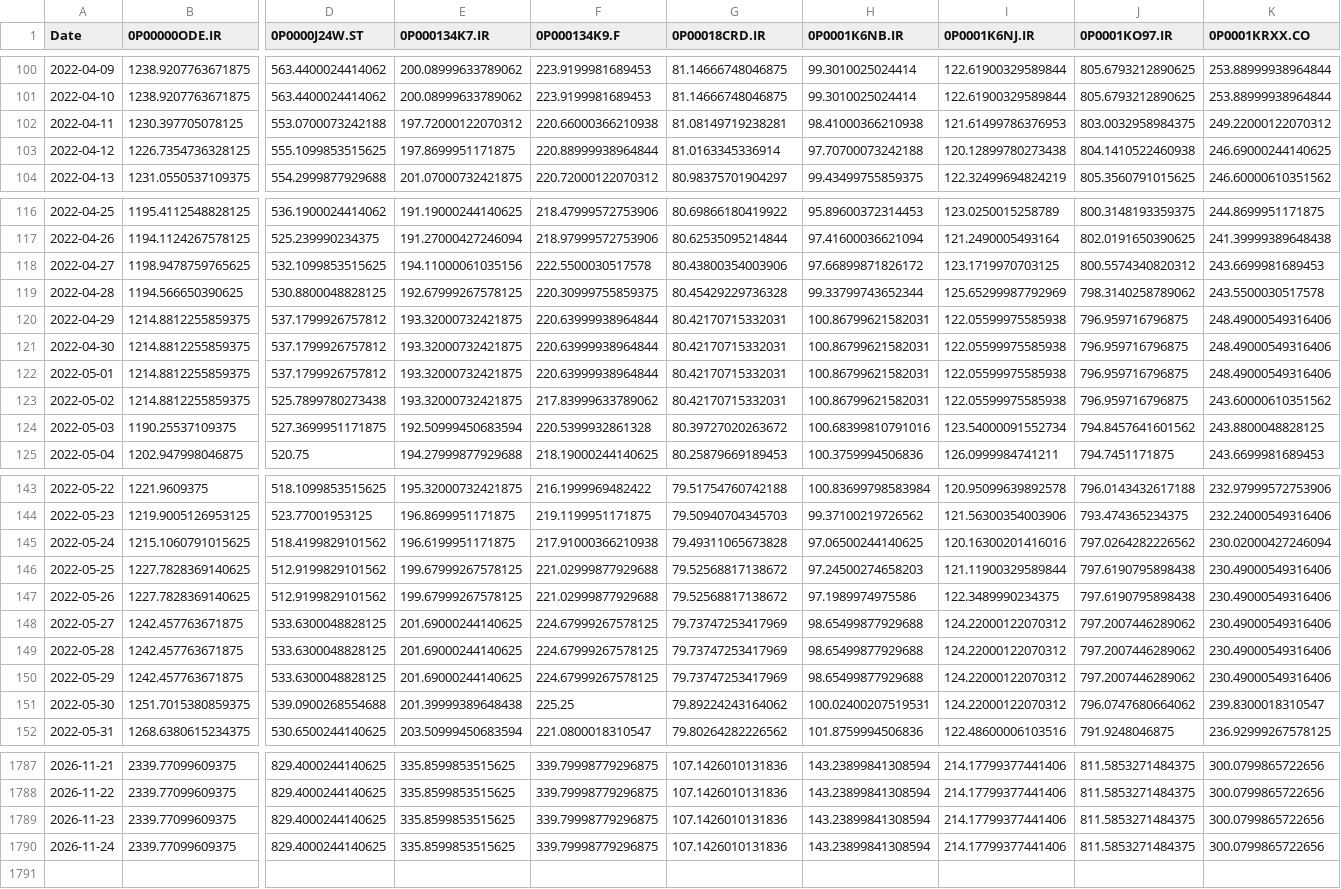
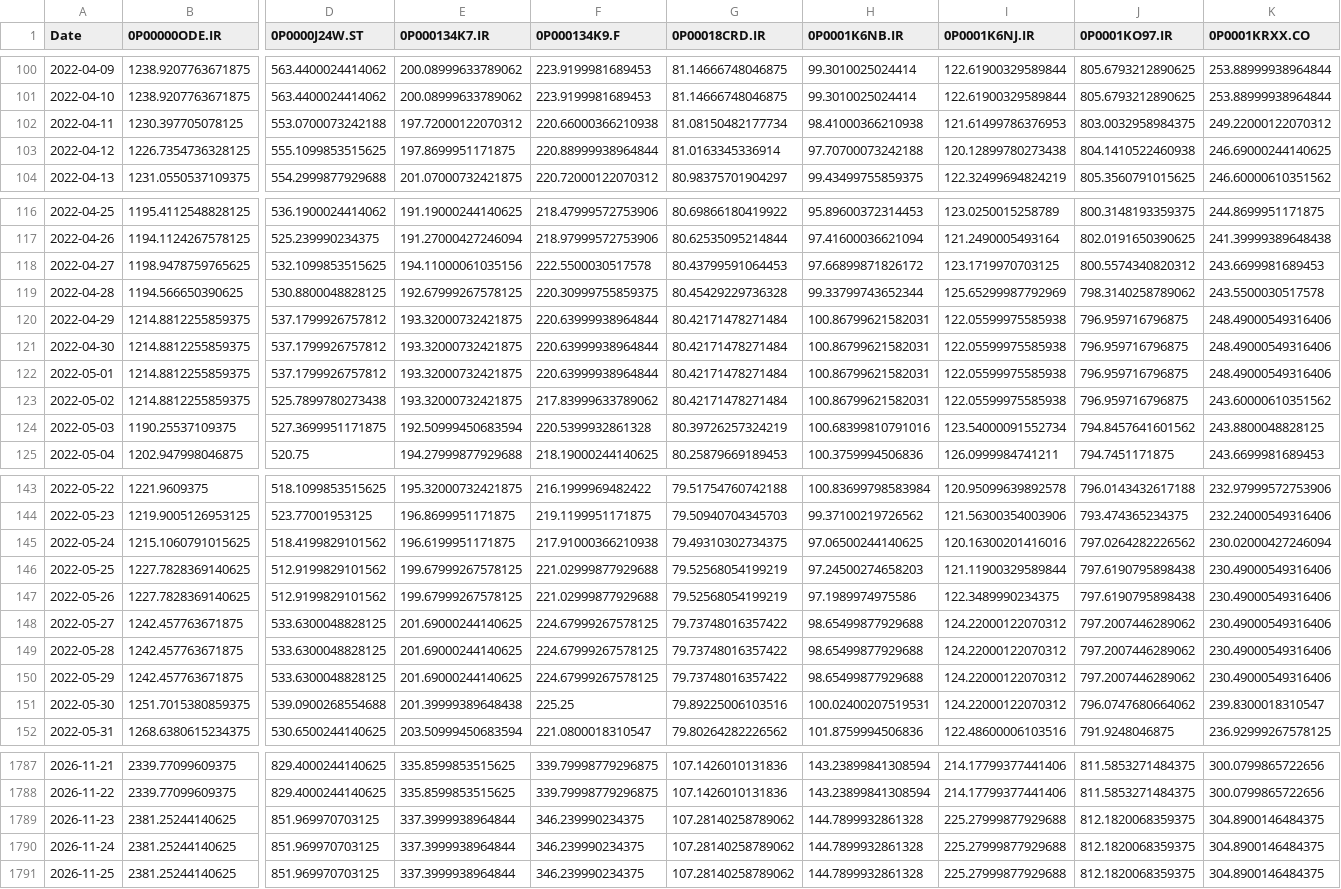
Before and after one commit to waleed3011/finance-data-collector, a CSV file: data/prices_wide.csv, drawn as a sheet; only a part is shown, gaps mark what is left out; removed rows and columns are numbered as before the commit, all else as after; rows hold the shown columns only; the diff covers the shown part only; the diff names each change by its address in the sheet, - before the commit and + after, or states it on an @@ line.

```diff
--- a/data/prices_wide.csv
+++ b/data/prices_wide.csv
-G102 (0P00018CRD.IR): 81.08149719238281
+G102 (0P00018CRD.IR): 81.08150482177734
-G118 (0P00018CRD.IR): 80.43800354003906
+G118 (0P00018CRD.IR): 80.43799591064453
-G120:G123 (0P00018CRD.IR): 80.42170715332031
+G120:G123 (0P00018CRD.IR): 80.42171478271484
-G124 (0P00018CRD.IR): 80.39727020263672
+G124 (0P00018CRD.IR): 80.39726257324219
-G145 (0P00018CRD.IR): 79.49311065673828
+G145 (0P00018CRD.IR): 79.49310302734375
-G146:G147 (0P00018CRD.IR): 79.52568817138672
+G146:G147 (0P00018CRD.IR): 79.52568054199219
-G148:G150 (0P00018CRD.IR): 79.73747253417969
+G148:G150 (0P00018CRD.IR): 79.73748016357422
-G151 (0P00018CRD.IR): 79.89224243164062
+G151 (0P00018CRD.IR): 79.89225006103516
-B1789 (0P00000ODE.IR): 2339.77099609375
+B1789 (0P00000ODE.IR): 2381.25244140625
-D1789 (0P0000J24W.ST): 829.4000244140625
+D1789 (0P0000J24W.ST): 851.969970703125
-E1789 (0P000134K7.IR): 335.8599853515625
+E1789 (0P000134K7.IR): 337.3999938964844
-F1789 (0P000134K9.F): 339.79998779296875
+F1789 (0P000134K9.F): 346.239990234375
-G1789 (0P00018CRD.IR): 107.1426010131836
+G1789 (0P00018CRD.IR): 107.28140258789062
-H1789 (0P0001K6NB.IR): 143.23899841308594
+H1789 (0P0001K6NB.IR): 144.7899932861328
-I1789 (0P0001K6NJ.IR): 214.17799377441406
+I1789 (0P0001K6NJ.IR): 225.27999877929688
-J1789 (0P0001KO97.IR): 811.5853271484375
+J1789 (0P0001KO97.IR): 812.1820068359375
-K1789 (0P0001KRXX.CO): 300.0799865722656
+K1789 (0P0001KRXX.CO): 304.8900146484375
-row 1790: 2026-11-24 | 2339.77099609375 | 829.4000244140625 | 335.8599853515625 | 339.79998779296875 | 107.1426010131836 | 143.23899841308594 | 214.17799377441406 | 811.5853271484375 | 300.0799865722656
+row 1790: 2026-11-24 | 2381.25244140625 | 851.969970703125 | 337.3999938964844 | 346.239990234375 | 107.28140258789062 | 144.7899932861328 | 225.27999877929688 | 812.1820068359375 | 304.8900146484375
+row 1791: 2026-11-25 | 2381.25244140625 | 851.969970703125 | 337.3999938964844 | 346.239990234375 | 107.28140258789062 | 144.7899932861328 | 225.27999877929688 | 812.1820068359375 | 304.8900146484375
```
Also changed, not shown: 84 edited cells elsewhere in this file, 1 other file.
